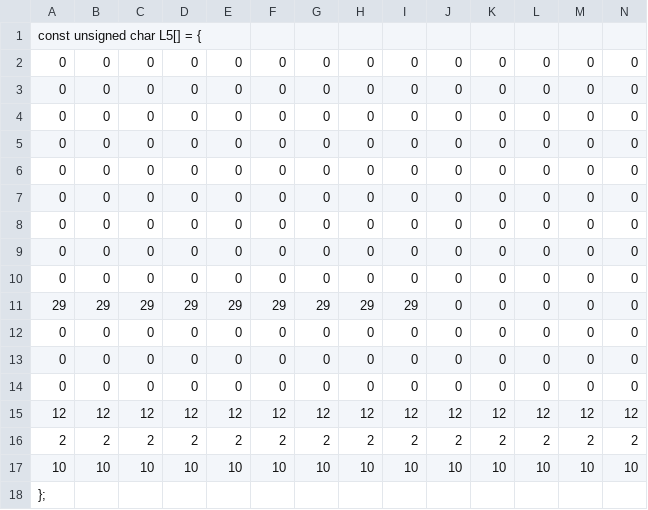
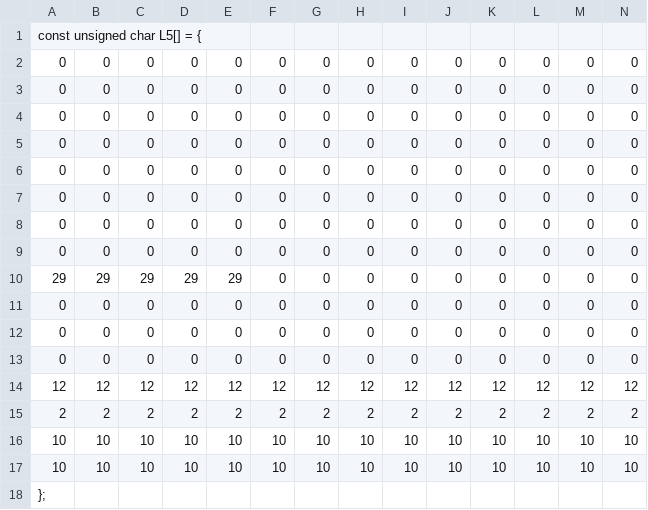
Before and after one commit to Thomas1746/PP, a CSV file: Levels/L5.csv, drawn as a sheet; only a part is shown; removed rows and columns are numbered as before the commit, all else as after; rows hold the shown columns only; the diff names each change by its address in the sheet, - before the commit and + after, or states it on an @@ line.

```diff
--- a/Levels/L5.csv
+++ b/Levels/L5.csv
-row 10: 0 | 0 | 0 | 0 | 0 | 0 | 0 | 0 | 0 | 0 | 0 | 0 | 0 | 0
-F10: 29
+F10: 0
-G10: 29
+G10: 0
-H10: 29
+H10: 0
-I10: 29
+I10: 0
+row 16: 10 | 10 | 10 | 10 | 10 | 10 | 10 | 10 | 10 | 10 | 10 | 10 | 10 | 10
```
Also changed, not shown: Levels/L6.csv, Levels/L7.csv, 3 other files.
